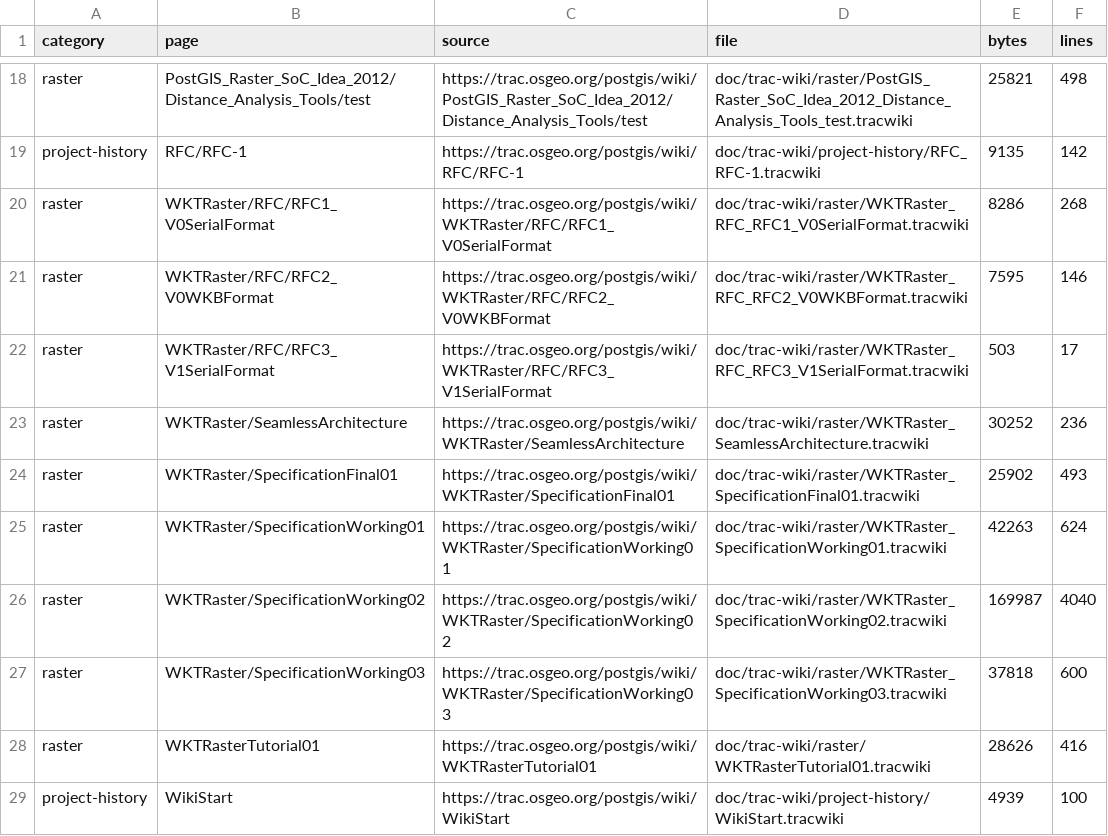
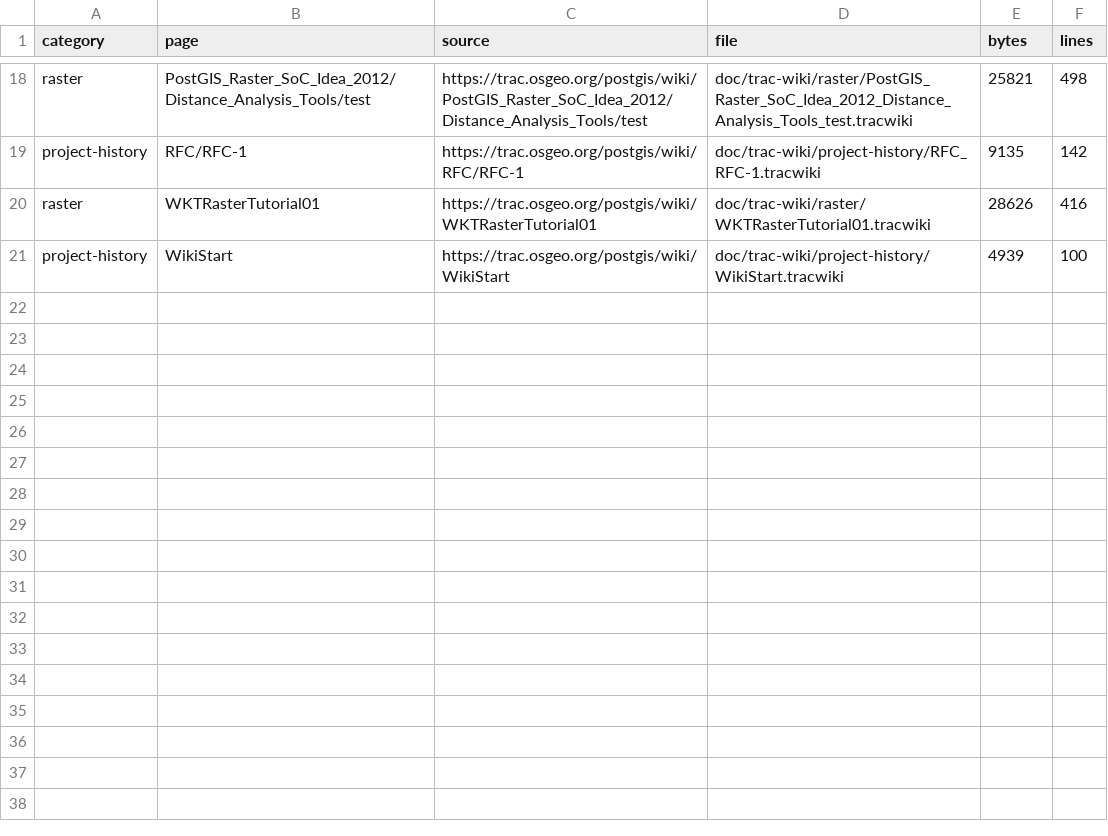
Before and after one commit to Komzpa/postgis, a TSV file: doc/trac-wiki/MANIFEST.tsv, drawn as a sheet; only a part is shown, gaps mark what is left out; the diff names each change by its address in the sheet, - before the commit and + after, or states it on an @@ line.

Commit message:
doc: retire raster specification wiki sources

```diff
--- a/doc/trac-wiki/MANIFEST.tsv
+++ b/doc/trac-wiki/MANIFEST.tsv
-row 20: raster | WKTRaster/RFC/RFC1_V0SerialFormat | https://trac.osgeo.org/postgis/wiki/WKTRaster/RFC/RFC1_V0SerialFormat | doc/trac-wiki/raster/WKTRaster_RFC_RFC1_V0SerialFormat.tracwiki | 8286 | 268
-row 21: raster | WKTRaster/RFC/RFC2_V0WKBFormat | https://trac.osgeo.org/postgis/wiki/WKTRaster/RFC/RFC2_V0WKBFormat | doc/trac-wiki/raster/WKTRaster_RFC_RFC2_V0WKBFormat.tracwiki | 7595 | 146
-row 22: raster | WKTRaster/RFC/RFC3_V1SerialFormat | https://trac.osgeo.org/postgis/wiki/WKTRaster/RFC/RFC3_V1SerialFormat | doc/trac-wiki/raster/WKTRaster_RFC_RFC3_V1SerialFormat.tracwiki | 503 | 17
-row 23: raster | WKTRaster/SeamlessArchitecture | https://trac.osgeo.org/postgis/wiki/WKTRaster/SeamlessArchitecture | doc/trac-wiki/raster/WKTRaster_SeamlessArchitecture.tracwiki | 30252 | 236
-row 24: raster | WKTRaster/SpecificationFinal01 | https://trac.osgeo.org/postgis/wiki/WKTRaster/SpecificationFinal01 | doc/trac-wiki/raster/WKTRaster_SpecificationFinal01.tracwiki | 25902 | 493
-row 25: raster | WKTRaster/SpecificationWorking01 | https://trac.osgeo.org/postgis/wiki/WKTRaster/SpecificationWorking01 | doc/trac-wiki/raster/WKTRaster_SpecificationWorking01.tracwiki | 42263 | 624
-row 26: raster | WKTRaster/SpecificationWorking02 | https://trac.osgeo.org/postgis/wiki/WKTRaster/SpecificationWorking02 | doc/trac-wiki/raster/WKTRaster_SpecificationWorking02.tracwiki | 169987 | 4040
-row 27: raster | WKTRaster/SpecificationWorking03 | https://trac.osgeo.org/postgis/wiki/WKTRaster/SpecificationWorking03 | doc/trac-wiki/raster/WKTRaster_SpecificationWorking03.tracwiki | 37818 | 600
```
Also changed, not shown: 17 other files.
